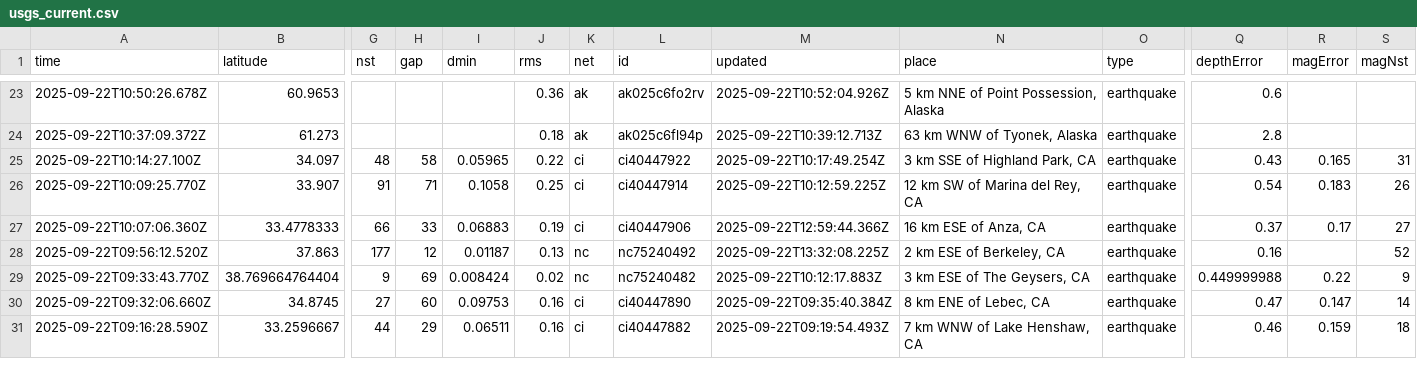
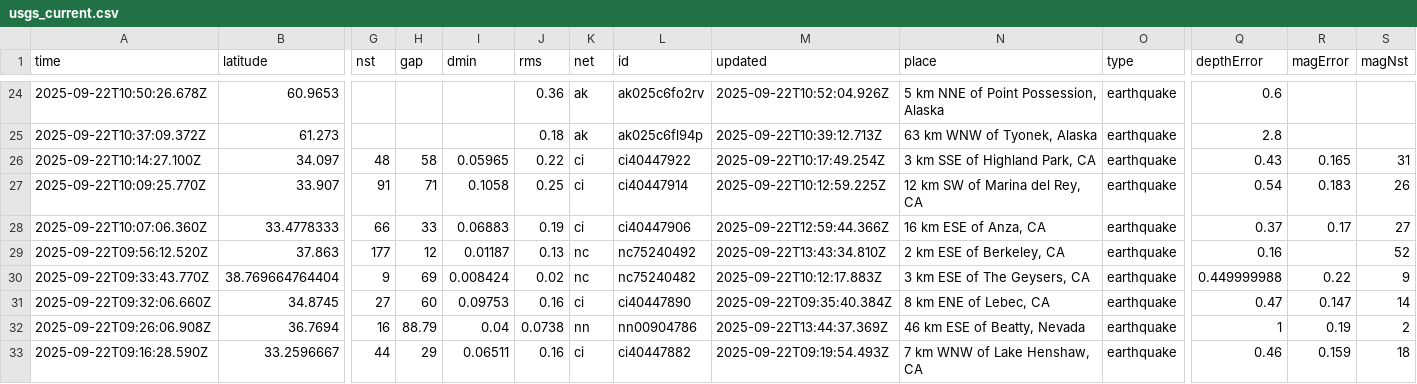
Before and after one commit to Yabsra28/nicar22-github-actions, a CSV file: usgs_current.csv, drawn as a sheet; only a part is shown, gaps mark what is left out; addresses are those after the commit; rows hold the shown columns only; the diff covers the shown part only; the diff names each change by its address in the sheet, - before the commit and + after, or states it on an @@ line.

```diff
--- a/usgs_current.csv
+++ b/usgs_current.csv
-M29 (updated): 2025-09-22T13:32:08.225Z
+M29 (updated): 2025-09-22T13:43:34.810Z
+row 32: 2025-09-22T09:26:06.908Z | 36.7694 | 16 | 88.79 | 0.04 | 0.0738 | nn | nn00904786 | 2025-09-22T13:44:37.369Z | 46 km ESE of Beatty, Nevada | earthquake | 1 | 0.19 | 2
```
Also changed, not shown: 2 added rows, 4 removed rows and 11 edited cells elsewhere in this file, 1 other file.
